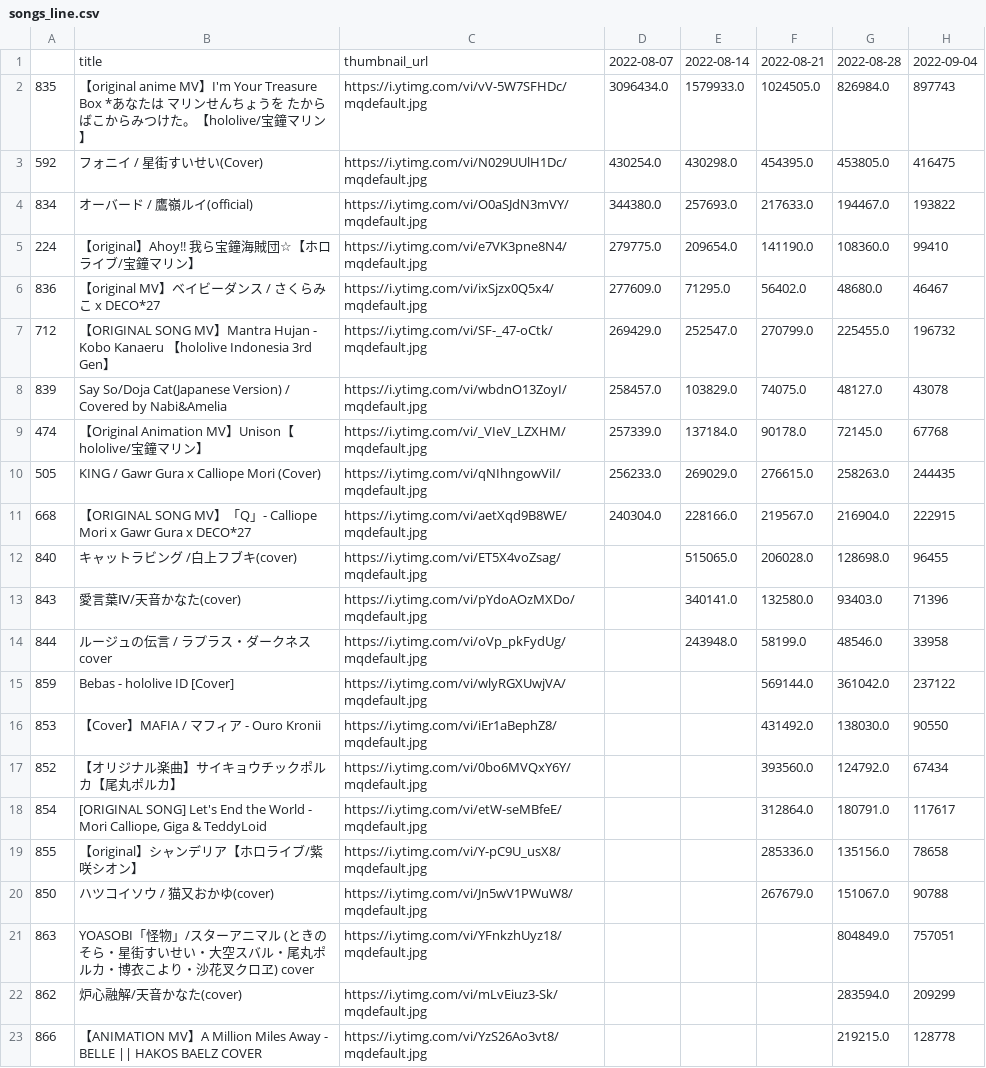
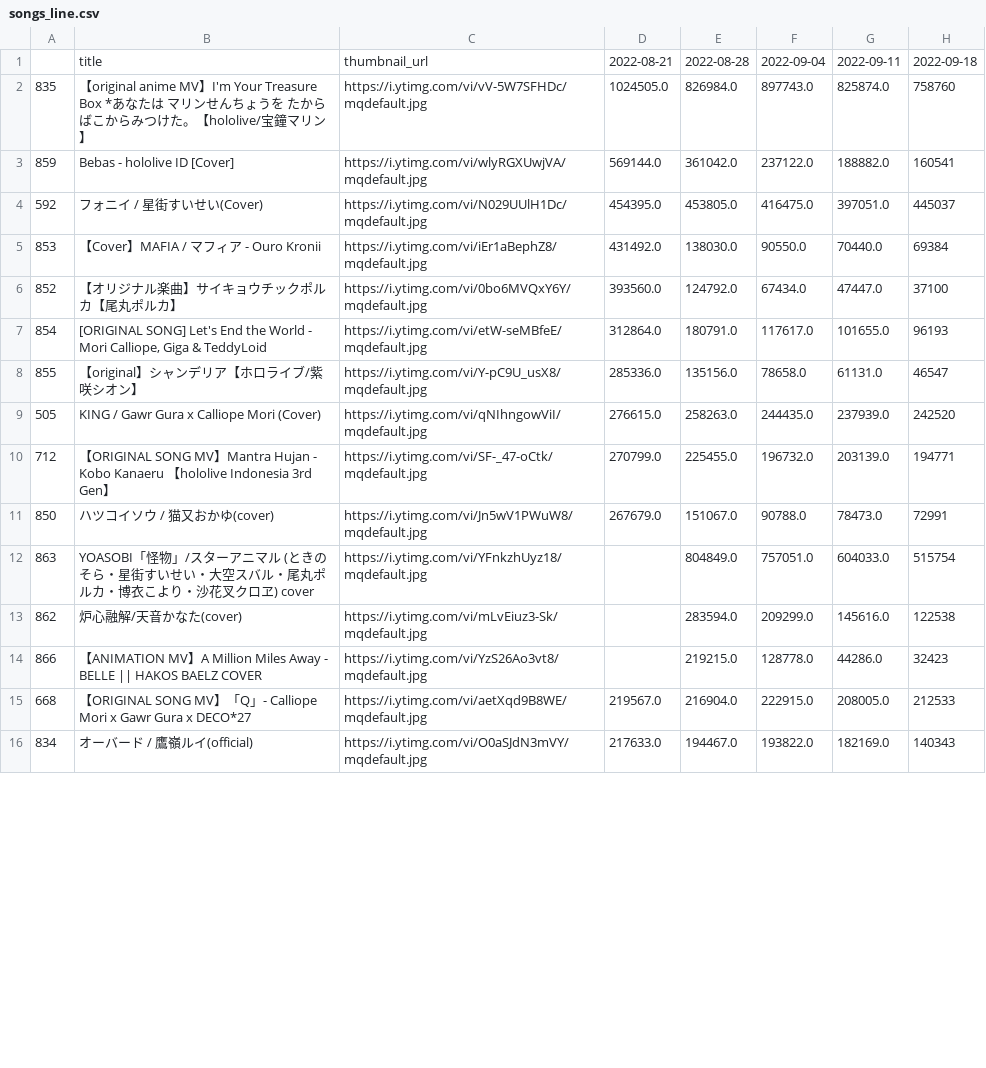
Before and after one commit to gift-li/holosongranker, a CSV file: datas/csv/race_chart/songs_line.csv, drawn as a sheet; only a part is shown; removed rows and columns are numbered as before the commit, all else as after; the diff covers the shown part only; the diff names each change by its address in the sheet, - before the commit and + after, or states it on an @@ line.

```diff
--- a/datas/csv/race_chart/songs_line.csv
+++ b/datas/csv/race_chart/songs_line.csv
-column D, rows 1-2: 2022-08-07 | 3096434.0
-column E, rows 1-2: 2022-08-14 | 1579933.0
+column F, rows 1-3: 2022-09-04 | 897743.0 | 237122.0; rows 5-8: 90550.0 | 67434.0 | 117617.0 | 78658.0; rows 11-14: 90788.0 | 757051.0 | 209299.0 | 128778.0
+column G, rows 1-3: 2022-09-11 | 825874.0 | 188882.0; rows 5-8: 70440.0 | 47447.0 | 101655.0 | 61131.0; rows 11-14: 78473.0 | 604033.0 | 145616.0 | 44286.0
-H1: 2022-09-04
+H1: 2022-09-18
-H2: 897743
+H2: 758760
-row 3: 592 | フォニイ / 星街すいせい(Cover) | https://i.ytimg.com/vi/N029UUlH1Dc/mqdefault.jpg | 430254.0 | 430298.0 | 454395.0 | 453805.0 | 416475
-row 4: 834 | オーバード / 鷹嶺ルイ(official) | https://i.ytimg.com/vi/O0aSJdN3mVY/mqdefault.jpg | 344380.0 | 257693.0 | 217633.0 | 194467.0 | 193822
-row 5: 224 | 【original】Ahoy!! 我ら宝鐘海賊団☆【ホロライブ/宝鐘マリン】 | https://i.ytimg.com/vi/e7VK3pne8N4/mqdefault.jpg | 279775.0 | 209654.0 | 141190.0 | 108360.0 | 99410
-row 6: 836 | 【original MV】ベイビーダンス / さくらみこ x DECO*27 | https://i.ytimg.com/vi/ixSjzx0Q5x4/mqdefault.jpg | 277609.0 | 71295.0 | 56402.0 | 48680.0 | 46467
-row 7: 712 | 【ORIGINAL SONG MV】Mantra Hujan - Kobo Kanaeru 【hololive Indonesia 3rd Gen】 | https://i.ytimg.com/vi/SF-_47-oCtk/mqdefault.jpg | 269429.0 | 252547.0 | 270799.0 | 225455.0 | 196732
-row 8: 839 | Say So/Doja Cat(Japanese Version) / Covered by Nabi&Amelia | https://i.ytimg.com/vi/wbdnO13ZoyI/mqdefault.jpg | 258457.0 | 103829.0 | 74075.0 | 48127.0 | 43078
-row 9: 474 | 【Original Animation MV】Unison【hololive/宝鐘マリン】 | https://i.ytimg.com/vi/_VIeV_LZXHM/mqdefault.jpg | 257339.0 | 137184.0 | 90178.0 | 72145.0 | 67768
-row 10: 505 | KING / Gawr Gura x Calliope Mori (Cover) | https://i.ytimg.com/vi/qNIhngowViI/mqdefault.jpg | 256233.0 | 269029.0 | 276615.0 | 258263.0 | 244435
-row 11: 668 | 【ORIGINAL SONG MV】「Q」- Calliope Mori x Gawr Gura x DECO*27 | https://i.ytimg.com/vi/aetXqd9B8WE/mqdefault.jpg | 240304.0 | 228166.0 | 219567.0 | 216904.0 | 222915
-row 12: 840 | キャットラビング /白上フブキ(cover) | https://i.ytimg.com/vi/ET5X4voZsag/mqdefault.jpg |  | 515065.0 | 206028.0 | 128698.0 | 96455
-row 13: 843 | 愛言葉Ⅳ/天音かなた(cover) | https://i.ytimg.com/vi/pYdoAOzMXDo/mqdefault.jpg |  | 340141.0 | 132580.0 | 93403.0 | 71396
-row 14: 844 | ルージュの伝言 / ラプラス・ダークネス cover | https://i.ytimg.com/vi/oVp_pkFydUg/mqdefault.jpg |  | 243948.0 | 58199.0 | 48546.0 | 33958
-H3: 237122
+H3: 160541
+row 4: 592 | フォニイ / 星街すいせい(Cover) | https://i.ytimg.com/vi/N029UUlH1Dc/mqdefault.jpg | 454395.0 | 453805.0 | 416475.0 | 397051.0 | 445037
-H5: 90550
+H5: 69384
-H6: 67434
+H6: 37100
-H7: 117617
+H7: 96193
-H8: 78658
+H8: 46547
+row 9: 505 | KING / Gawr Gura x Calliope Mori (Cover) | https://i.ytimg.com/vi/qNIhngowViI/mqdefault.jpg | 276615.0 | 258263.0 | 244435.0 | 237939.0 | 242520
+row 10: 712 | 【ORIGINAL SONG MV】Mantra Hujan - Kobo Kanaeru 【hololive Indonesia 3rd Gen】 | https://i.ytimg.com/vi/SF-_47-oCtk/mqdefault.jpg | 270799.0 | 225455.0 | 196732.0 | 203139.0 | 194771
-H11: 90788
+H11: 72991
-H12: 757051
+H12: 515754
-H13: 209299
+H13: 122538
-H14: 128778
+H14: 32423
+row 15: 668 | 【ORIGINAL SONG MV】「Q」- Calliope Mori x Gawr Gura x DECO*27 | https://i.ytimg.com/vi/aetXqd9B8WE/mqdefault.jpg | 219567.0 | 216904.0 | 222915.0 | 208005.0 | 212533
+row 16: 834 | オーバード / 鷹嶺ルイ(official) | https://i.ytimg.com/vi/O0aSJdN3mVY/mqdefault.jpg | 217633.0 | 194467.0 | 193822.0 | 182169.0 | 140343
```
Also changed, not shown: 8 added rows and 3 edited cells elsewhere in this file, datas/csv/race_chart/songs_bar.csv, datas/csv/race_chart/vtubers_bar.csv, 12 other files.
